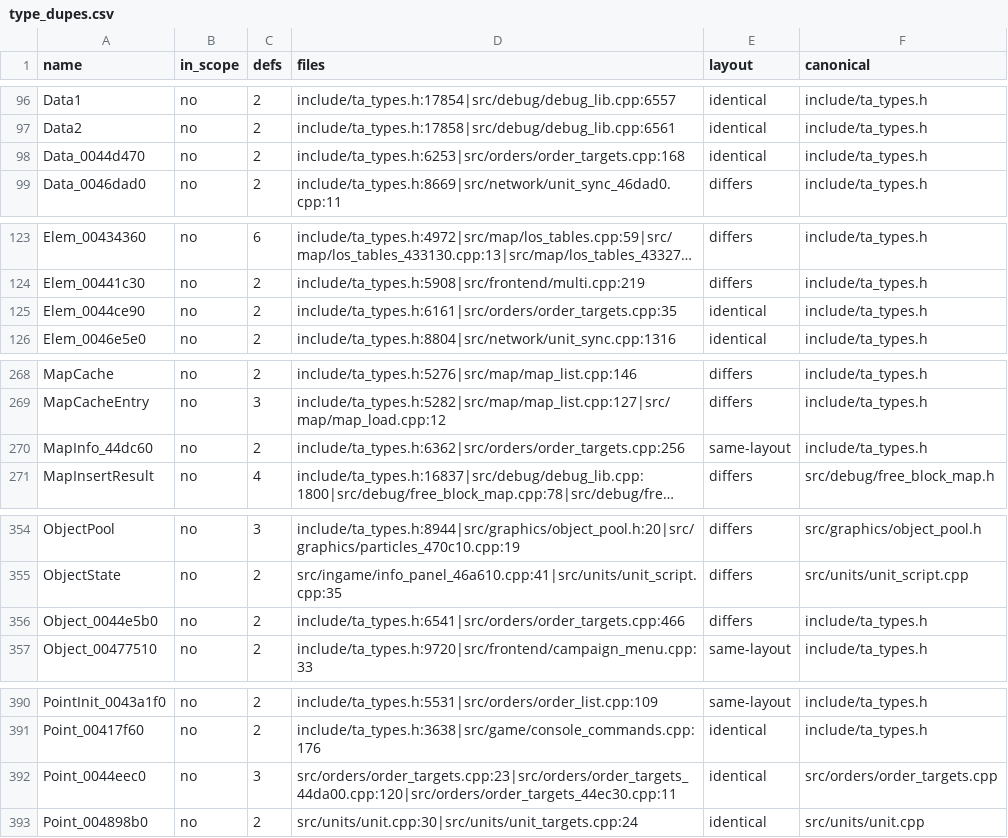
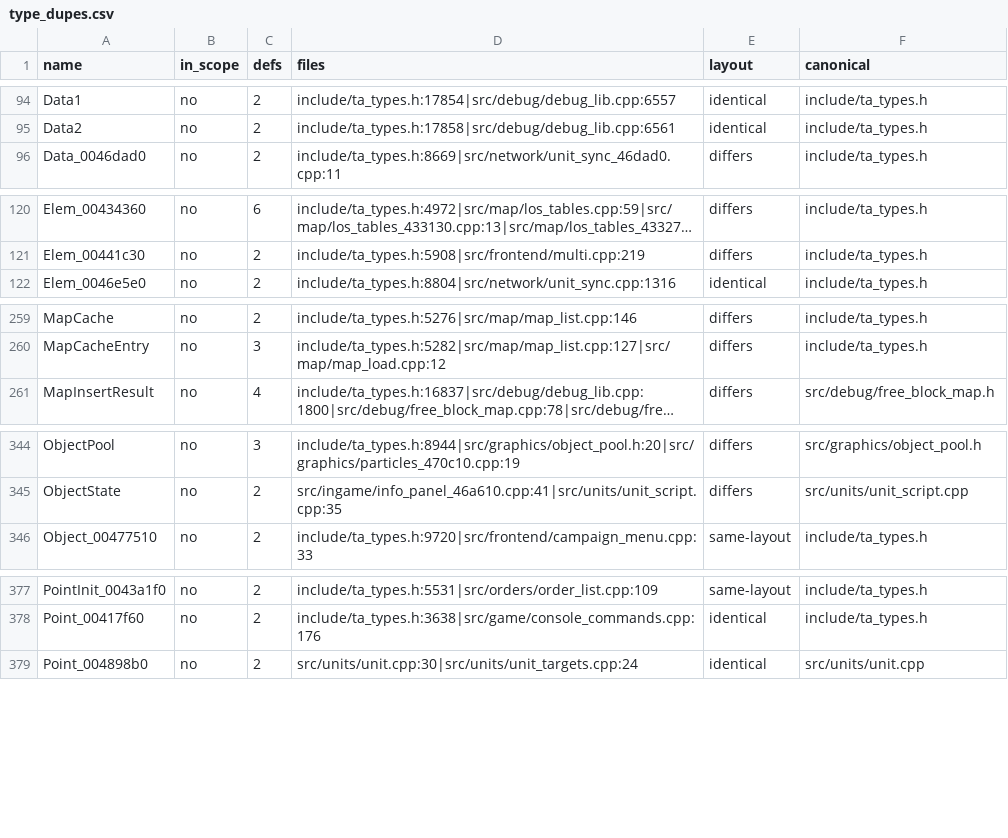
Before and after one commit to Thaldren-Archive-Forks/byte-tactics-moddable, a CSV file: data/type_dupes.csv, drawn as a sheet; only a part is shown, gaps mark what is left out; long unchanged cells end in …; the diff covers the shown part only; the diff names each change by its address in the sheet, - before the commit and + after, or states it on an @@ line.

```diff
--- a/data/type_dupes.csv
+++ b/data/type_dupes.csv
-row 98: Data_0044d470 | no | 2 | include/ta_types.h:6253|src/orders/order_targets.cpp:168 | identical | include/ta_types.h
-row 125: Elem_0044ce90 | no | 2 | include/ta_types.h:6161|src/orders/order_targets.cpp:35 | identical | include/ta_types.h
-row 270: MapInfo_44dc60 | no | 2 | include/ta_types.h:6362|src/orders/order_targets.cpp:256 | same-layout | include/ta_types.h
-row 356: Object_0044e5b0 | no | 2 | include/ta_types.h:6541|src/orders/order_targets.cpp:466 | differs | include/ta_types.h
-row 392: Point_0044eec0 | no | 3 | src/orders/order_targets.cpp:23|src/orders/order_targets_44da00.cpp:120|src/orders/order_targets_44ec30.cpp:11 | identical | src/orders/order_targets.cpp
```
Also changed, not shown: 12 removed rows and 5 edited cells elsewhere in this file, data/coupling.csv.
